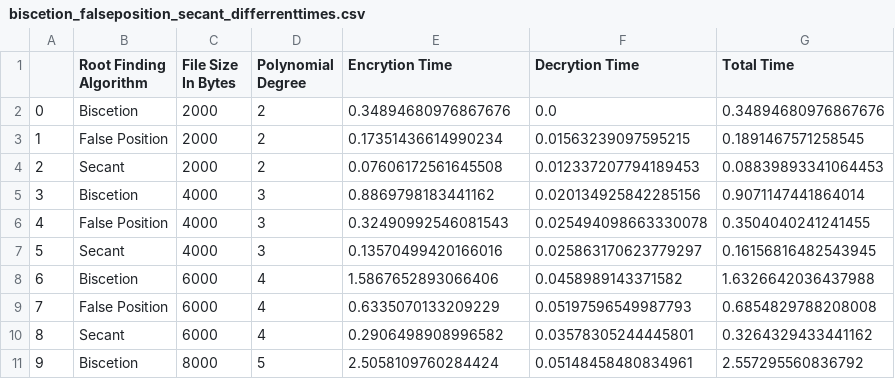
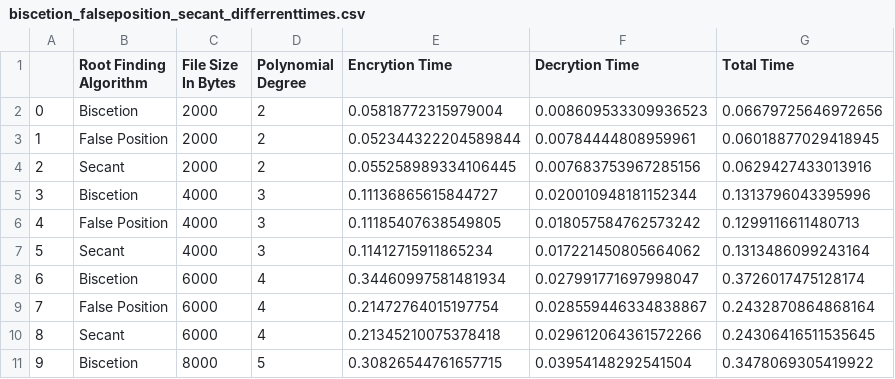
Before and after one commit to MohamedEmary/graduation-project, a CSV file: tasks/task-08/RootFindingAlgorithmsAnalysis/biscetion_falseposition_secant_differrenttimes.csv, drawn as a sheet; only a part is shown; the diff covers the shown part only.

```diff
--- a/tasks/task-08/RootFindingAlgorithmsAnalysis/biscetion_falseposition_secant_differrenttimes.csv
+++ b/tasks/task-08/RootFindingAlgorithmsAnalysis/biscetion_falseposition_secant_differrenttimes.csv
@@ -1,11 +1,11 @@
 ,Root Finding Algorithm,File Size In Bytes,Polynomial Degree,Encrytion Time,Decrytion Time,Total Time
-0,Biscetion,2000,2,0.34894680976867676,0.0,0.34894680976867676
-1,False Position,2000,2,0.17351436614990234,0.01563239097595215,0.1891467571258545
-2,Secant,2000,2,0.07606172561645508,0.012337207794189453,0.08839893341064453
-3,Biscetion,4000,3,0.8869798183441162,0.020134925842285156,0.9071147441864014
-4,False Position,4000,3,0.32490992546081543,0.025494098663330078,0.3504040241241455
-5,Secant,4000,3,0.13570499420166016,0.025863170623779297,0.16156816482543945
-6,Biscetion,6000,4,1.5867652893066406,0.0458989143371582,1.6326642036437988
-7,False Position,6000,4,0.6335070133209229,0.05197596549987793,0.6854829788208008
-8,Secant,6000,4,0.2906498908996582,0.03578305244445801,0.3264329433441162
-9,Biscetion,8000,5,2.5058109760284424,0.05148458480834961,2.557295560836792
+0,Biscetion,2000,2,0.05818772315979004,0.008609533309936523,0.06679725646972656
+1,False Position,2000,2,0.052344322204589844,0.00784444808959961,0.06018877029418945
+2,Secant,2000,2,0.055258989334106445,0.007683753967285156,0.0629427433013916
+3,Biscetion,4000,3,0.11136865615844727,0.020010948181152344,0.1313796043395996
+4,False Position,4000,3,0.11185407638549805,0.018057584762573242,0.1299116611480713
+5,Secant,4000,3,0.11412715911865234,0.017221450805664062,0.1313486099243164
+6,Biscetion,6000,4,0.34460997581481934,0.027991771697998047,0.3726017475128174
+7,False Position,6000,4,0.21472764015197754,0.028559446334838867,0.2432870864868164
+8,Secant,6000,4,0.21345210075378418,0.029612064361572266,0.24306416511535645
+9,Biscetion,8000,5,0.30826544761657715,0.03954148292541504,0.3478069305419922
```
Also changed, not shown: 15 edited cells elsewhere in this file, tasks/task-08/IBGA_AES_Results/IBGA_AES_Analysis.csv, tasks/task-08/IBGA_AES_SampleAnalysis/IBGA_AES_SampleAnalysis.csv, 10 other files.
